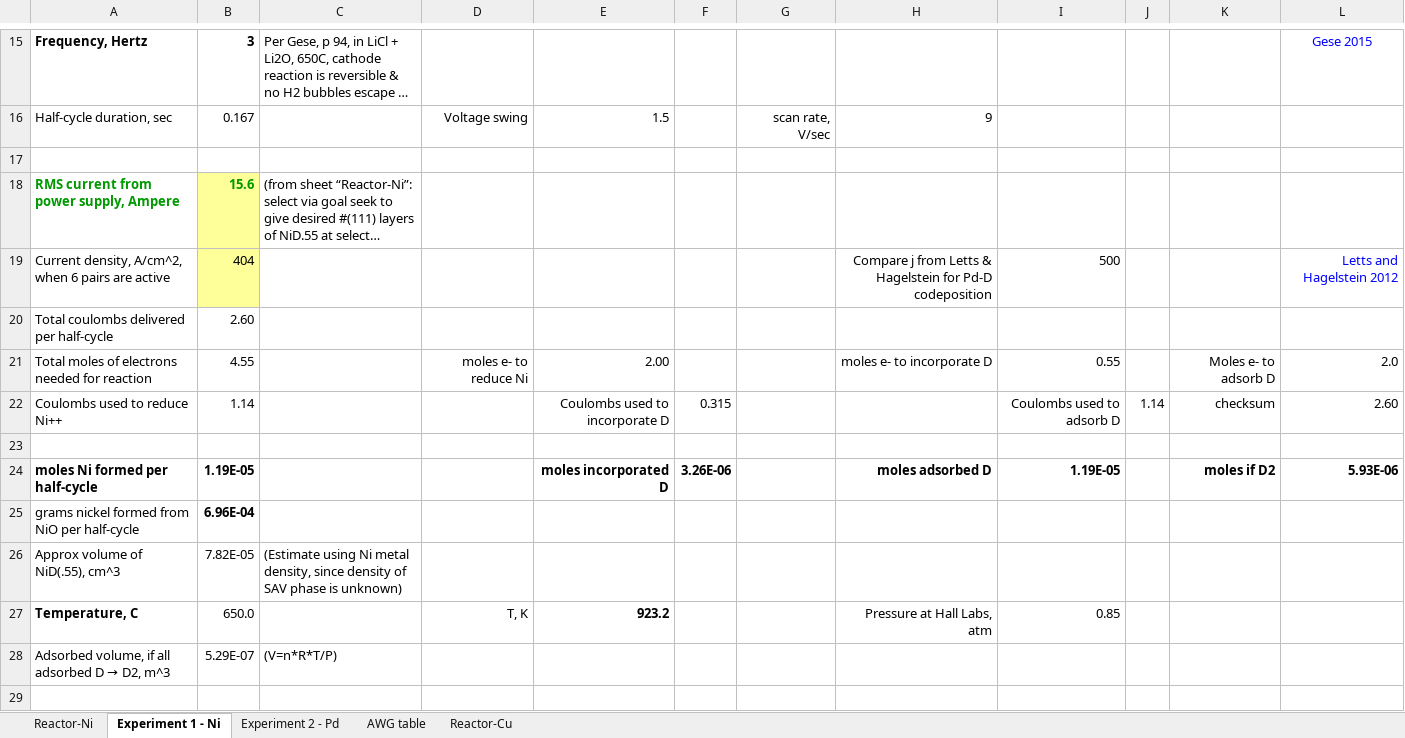
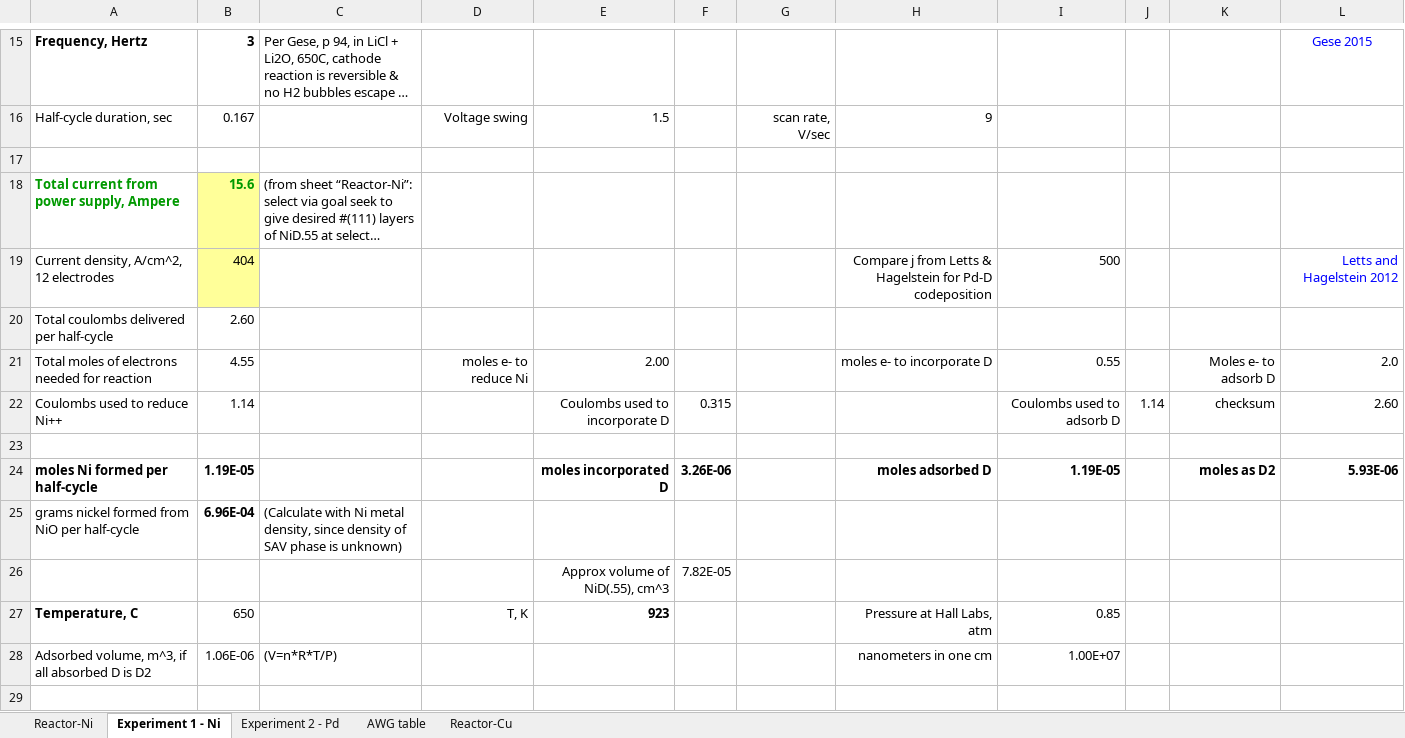
Before and after one commit to HallLabs/hthalljr, an Excel workbook: Fused Salt Fusion.xlsx, sheet Experiment 1 - Ni, drawn as a sheet; only a part is shown, gaps mark what is left out; long unchanged cells end in …; values as stored, in another font and other column widths than the file's, no borders; removed rows and columns are numbered as before the commit, all else as after; the diff covers the shown part only; the diff names each change by its address in the sheet, - before the commit and + after, or states it on an @@ line.

```diff
--- a/Fused Salt Fusion.xlsx (sheet Experiment 1 - Ni)
+++ b/Fused Salt Fusion.xlsx (sheet Experiment 1 - Ni)
-A18: RMS current from power supply, Ampere
+A18: Total current from power supply, Ampere
-A19: Current density, A/cm^2, when 6 pairs are active
+A19: Current density, A/cm^2, 12 electrodes
-K24: moles if D2
+K24: moles as D2
-C25: (empty)
+C25: (Calculate with Ni metal density, since density of SAV phase is unknown)
-row 26: Approx volume of NiD(.55), cm^3 | 7.82E-05 | (Estimate using Ni metal density, since density of SAV phase is unknown)
+row 26:  |  |  |  | Approx volume of NiD(.55), cm^3 | 7.82E-05
-B27: 650.0
+B27: 650
-E27: 923.2
+E27: 923
-row 28: Adsorbed volume, if all adsorbed D → D2, m^3 | 5.29E-07 | (V=n*R*T/P)
+row 28: Adsorbed volume, m^3, if all absorbed D is D2 | 1.06E-06 | (V=n*R*T/P) |  |  |  |  | nanometers in one cm | 1.00E+07
```
Also changed, not shown: 1 added row, 1 removed row and 15 edited cells elsewhere in this sheet, sheet Experiment 2 - Pd, sheet Reactor-Ni, formulas that keep their value, 1 other file.
